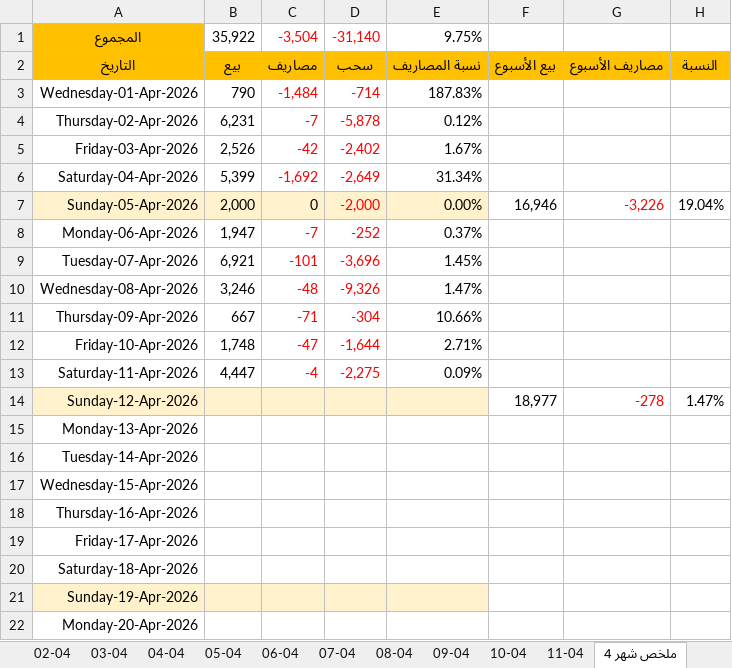
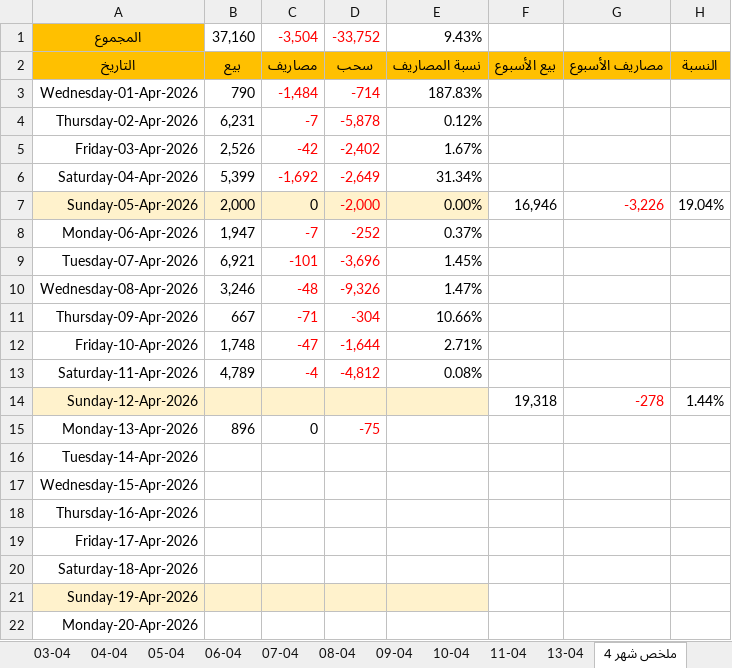
Before and after one commit to dabbousbasta/sales, an Excel workbook: صندوق دبوس.xlsx, sheet ملخص شهر 4, drawn as a sheet; only a part is shown; values as stored, in another font and other column widths than the file's, no borders; conditional formats not drawn; the diff names each change by its address in the sheet, - before the commit and + after, or states it on an @@ line.

```diff
--- a/صندوق دبوس.xlsx (sheet ملخص شهر 4)
+++ b/صندوق دبوس.xlsx (sheet ملخص شهر 4)
+sheet tab: 13-04
-B1: 35,922
+B1: 37,160
-D1: -31,140
+D1: -33,752
-E1: 9.75%
+E1: 9.43%
-B13: 4,447
+B13: 4,789
-D13: -2,275
+D13: -4,812
-E13: 0.09%
+E13: 0.08%
-F14: 18,977
+F14: 19,318
-H14: 1.47%
+H14: 1.44%
-B15: (empty)
+B15: 896
-C15: (empty)
+C15: 0
-D15: (empty)
+D15: -75
```
Also changed, not shown: sheet 11-04.
